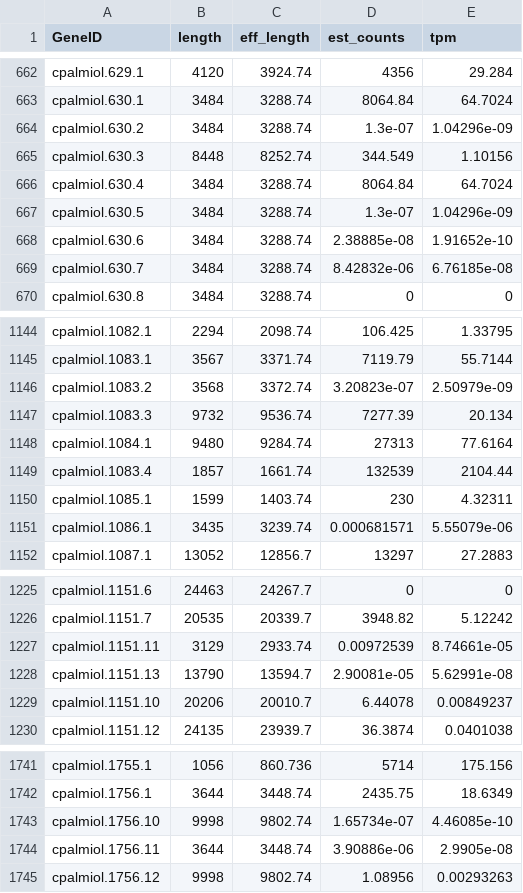
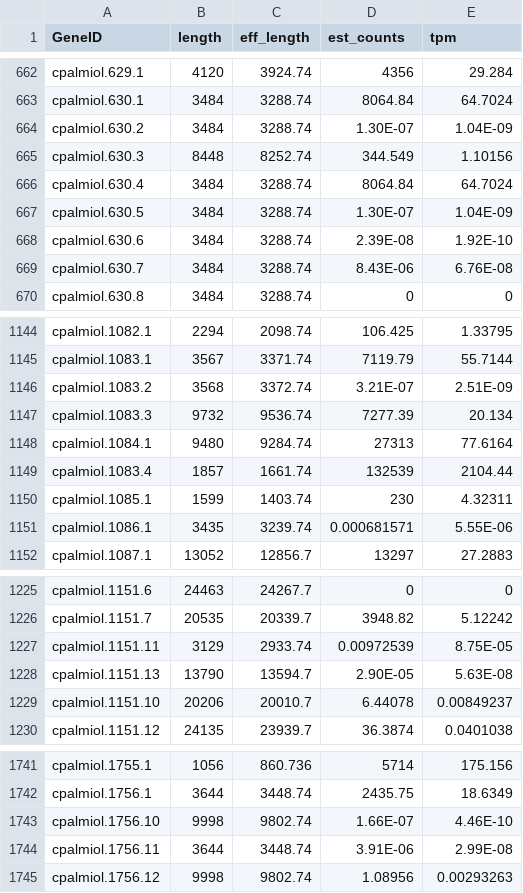
Before and after one commit to khidalgo85/Genomica_Transcriptomica_Levadura, a TSV file: docs/abundance.tsv, drawn as a sheet; only a part is shown, gaps mark what is left out; the diff covers the shown part only.

```diff
--- a/docs/abundance.tsv
+++ b/docs/abundance.tsv
@@ -663,8 +663,8 @@ cpalmiol.629.1	4120	3924.74	4356	29.284
 cpalmiol.630.1	3484	3288.74	8064.84	64.7024
-cpalmiol.630.2	3484	3288.74	1.3e-07	1.04296e-09
+cpalmiol.630.2	3484	3288.74	1.30E-07	1.04E-09
 cpalmiol.630.3	8448	8252.74	344.549	1.10156
 cpalmiol.630.4	3484	3288.74	8064.84	64.7024
-cpalmiol.630.5	3484	3288.74	1.3e-07	1.04296e-09
-cpalmiol.630.6	3484	3288.74	2.38885e-08	1.91652e-10
-cpalmiol.630.7	3484	3288.74	8.42832e-06	6.76185e-08
+cpalmiol.630.5	3484	3288.74	1.30E-07	1.04E-09
+cpalmiol.630.6	3484	3288.74	2.39E-08	1.92E-10
+cpalmiol.630.7	3484	3288.74	8.43E-06	6.76E-08
 cpalmiol.630.8	3484	3288.74	0	0
@@ -1145,3 +1145,3 @@ cpalmiol.1082.1	2294	2098.74	106.425	1.33795
 cpalmiol.1083.1	3567	3371.74	7119.79	55.7144
-cpalmiol.1083.2	3568	3372.74	3.20823e-07	2.50979e-09
+cpalmiol.1083.2	3568	3372.74	3.21E-07	2.51E-09
 cpalmiol.1083.3	9732	9536.74	7277.39	20.134
@@ -1150,3 +1150,3 @@ cpalmiol.1083.4	1857	1661.74	132539	2104.44
 cpalmiol.1085.1	1599	1403.74	230	4.32311
-cpalmiol.1086.1	3435	3239.74	0.000681571	5.55079e-06
+cpalmiol.1086.1	3435	3239.74	0.000681571	5.55E-06
 cpalmiol.1087.1	13052	12856.7	13297	27.2883
@@ -1226,4 +1226,4 @@ cpalmiol.1151.6	24463	24267.7	0	0
 cpalmiol.1151.7	20535	20339.7	3948.82	5.12242
-cpalmiol.1151.11	3129	2933.74	0.00972539	8.74661e-05
-cpalmiol.1151.13	13790	13594.7	2.90081e-05	5.62991e-08
+cpalmiol.1151.11	3129	2933.74	0.00972539	8.75E-05
+cpalmiol.1151.13	13790	13594.7	2.90E-05	5.63E-08
 cpalmiol.1151.10	20206	20010.7	6.44078	0.00849237
@@ -1742,4 +1742,4 @@ cpalmiol.1755.1	1056	860.736	5714	175.156
 cpalmiol.1756.1	3644	3448.74	2435.75	18.6349
-cpalmiol.1756.10	9998	9802.74	1.65734e-07	4.46085e-10
-cpalmiol.1756.11	3644	3448.74	3.90886e-06	2.9905e-08
+cpalmiol.1756.10	9998	9802.74	1.66E-07	4.46E-10
+cpalmiol.1756.11	3644	3448.74	3.91E-06	2.99E-08
 cpalmiol.1756.12	9998	9802.74	1.08956	0.00293263
```
Also changed, not shown: 14 edited cells elsewhere in this file, 5 other files.
